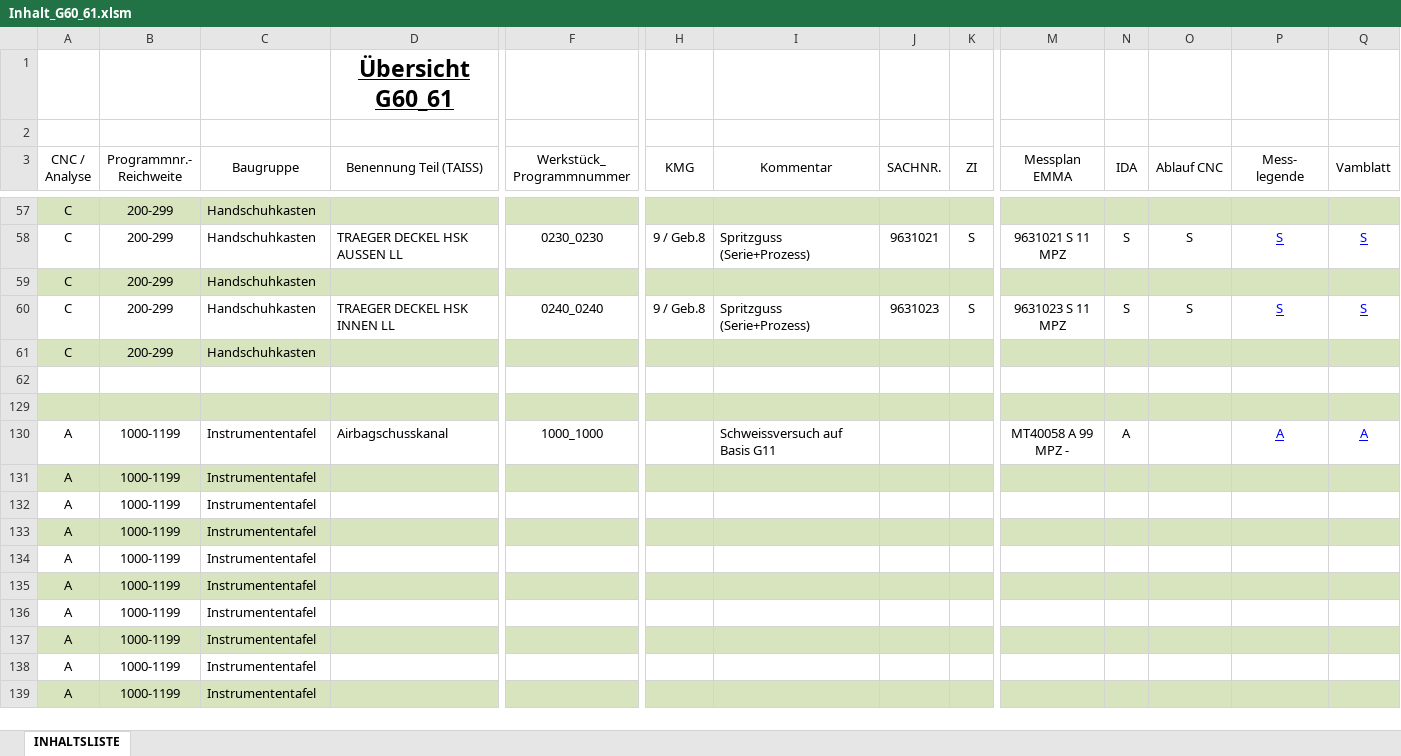
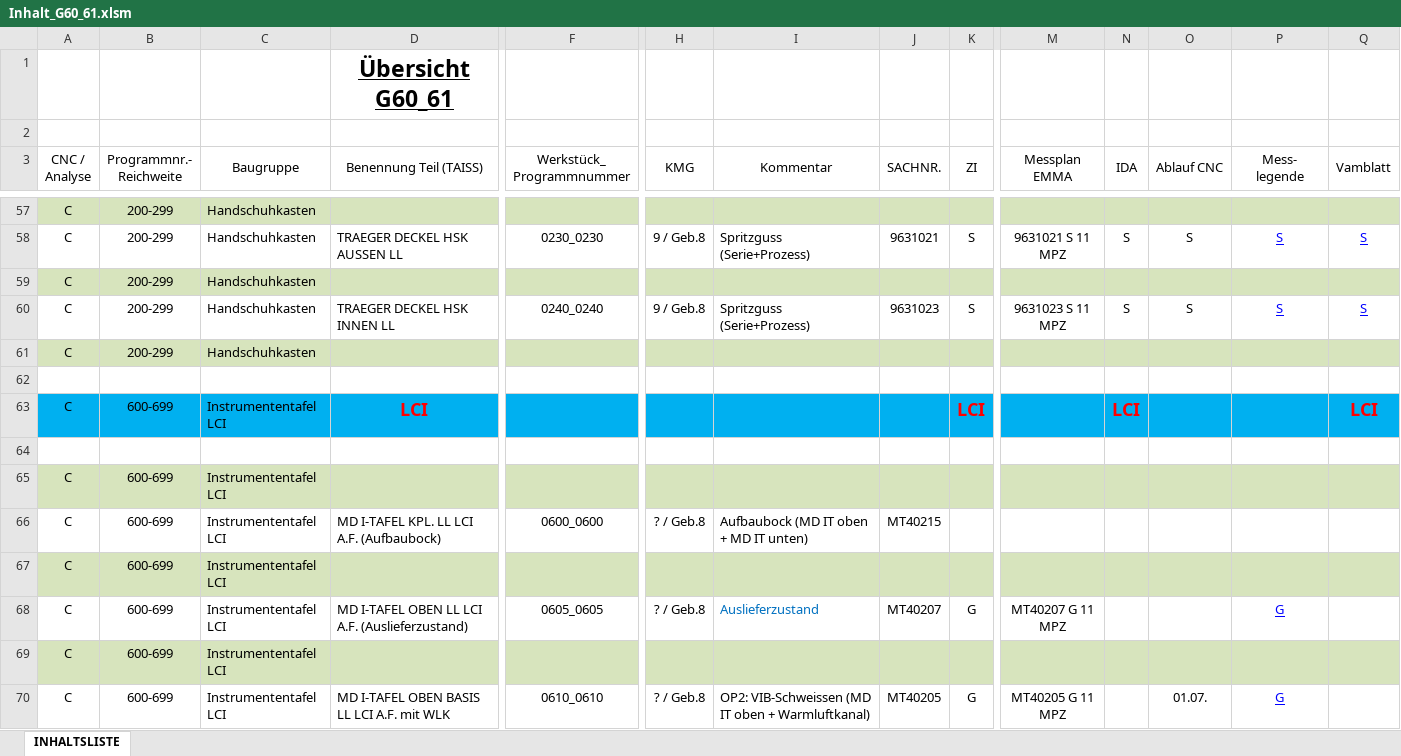
Before and after one commit to SirBxss/BMW, an Excel workbook: Data/G60_61/Inhalt_G60_61.xlsm, sheet INHALTSLISTE, drawn as a sheet; only a part is shown, gaps mark what is left out; the shorter side is filled out with more unchanged rows; values as stored, in another font and other column widths than the file's, no borders; charts and pictures not drawn; rows hold the shown columns only; the diff covers the shown part only; the diff names each change by its address in the sheet, - before the commit and + after, or states it on an @@ line.

```diff
--- a/Data/G60_61/Inhalt_G60_61.xlsm (sheet INHALTSLISTE)
+++ b/Data/G60_61/Inhalt_G60_61.xlsm (sheet INHALTSLISTE)
+row 62: (empty)
+row 63: C | 600-699 | Instrumententafel LCI | LCI |  |  |  |  | LCI |  | LCI |  |  | LCI
+row 64: (empty)
+row 65: C | 600-699 | Instrumententafel LCI
+row 66: C | 600-699 | Instrumententafel LCI | MD I-TAFEL KPL. LL LCI A.F. (Aufbaubock) | 0600_0600 | ? / Geb.8 | Aufbaubock (MD IT oben + MD IT unten) | MT40215
+row 67: C | 600-699 | Instrumententafel LCI
+row 68: C | 600-699 | Instrumententafel LCI | MD I-TAFEL OBEN LL LCI A.F. (Auslieferzustand) | 0605_0605 | ? / Geb.8 | Auslieferzustand | MT40207 | G | MT40207 G 11 MPZ |  |  | G
+row 69: C | 600-699 | Instrumententafel LCI
+row 70: C | 600-699 | Instrumententafel LCI | MD I-TAFEL OBEN BASIS LL LCI A.F. mit WLK | 0610_0610 | ? / Geb.8 | OP2: VIB-Schweissen (MD IT oben + Warmluftkanal) | MT40205 | G | MT40205 G 11 MPZ |  | 01.07. | G
```
Also changed, not shown: 35 added rows, 40 hidden or unhidden rows and 6 edited cells elsewhere in this sheet, hidden cells, 23 other files.
